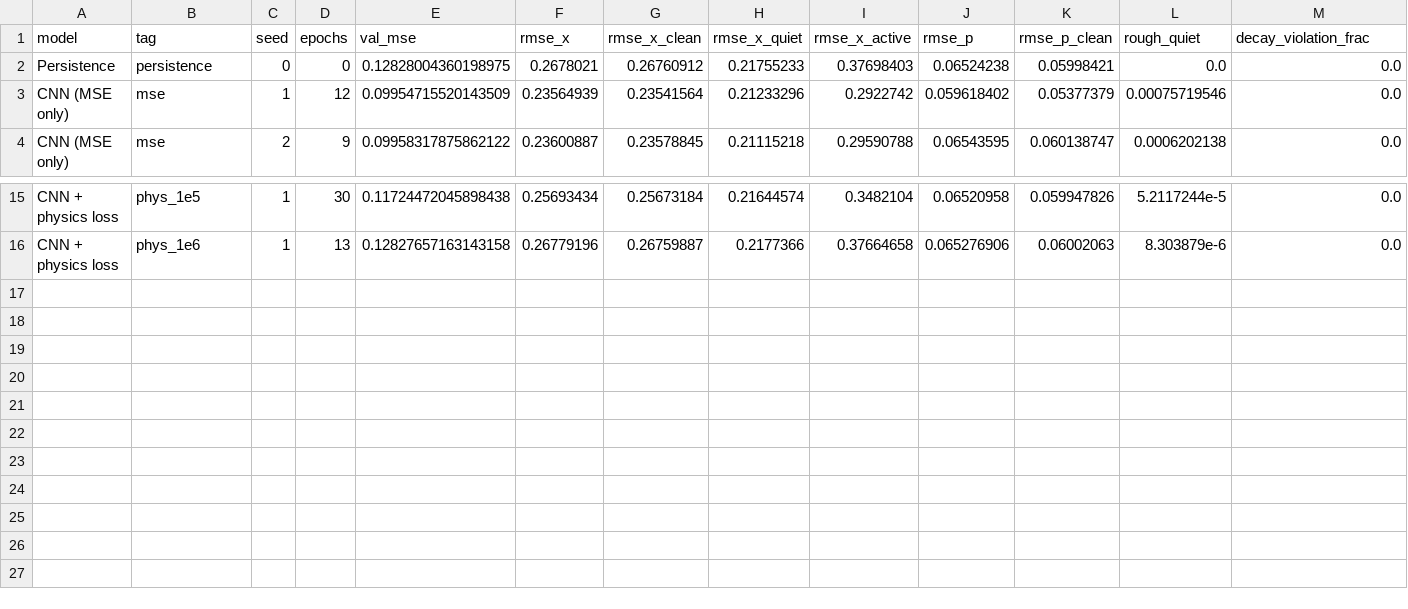
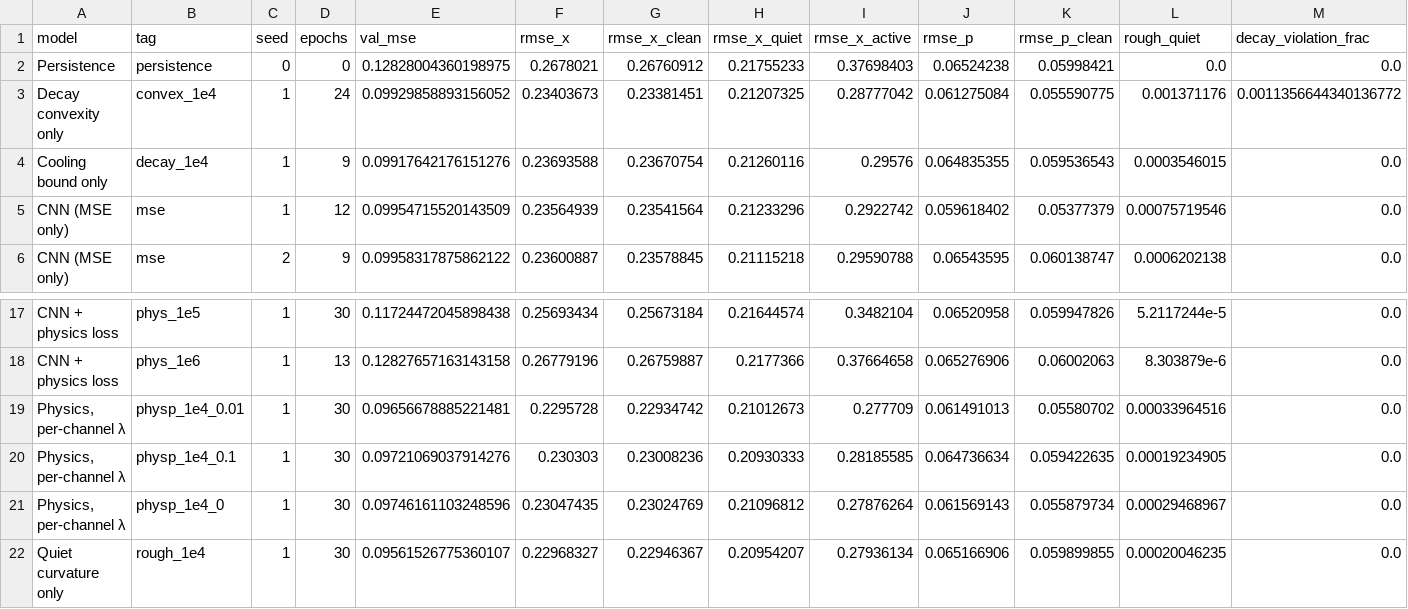
Before and after one commit to mburchnmsu/solar-flare-forecast, a CSV file: results/sweep_table.csv, drawn as a sheet; only a part is shown, gaps mark what is left out; rows hold the shown columns only; the diff names each change by its address in the sheet, - before the commit and + after, or states it on an @@ line.

```diff
--- a/results/sweep_table.csv
+++ b/results/sweep_table.csv
+row 3: Decay convexity only | convex_1e4 | 1 | 24 | 0.09929858893156052 | 0.23403673 | 0.23381451 | 0.21207325 | 0.28777042 | 0.061275084 | 0.055590775 | 0.001371176 | 0.0011356644340136772
+row 4: Cooling bound only | decay_1e4 | 1 | 9 | 0.09917642176151276 | 0.23693588 | 0.23670754 | 0.21260116 | 0.29576 | 0.064835355 | 0.059536543 | 0.0003546015 | 0.0
+row 19: Physics, per-channel λ | physp_1e4_0.01 | 1 | 30 | 0.09656678885221481 | 0.2295728 | 0.22934742 | 0.21012673 | 0.277709 | 0.061491013 | 0.05580702 | 0.00033964516 | 0.0
+row 20: Physics, per-channel λ | physp_1e4_0.1 | 1 | 30 | 0.09721069037914276 | 0.230303 | 0.23008236 | 0.20930333 | 0.28185585 | 0.064736634 | 0.059422635 | 0.00019234905 | 0.0
+row 21: Physics, per-channel λ | physp_1e4_0 | 1 | 30 | 0.09746161103248596 | 0.23047435 | 0.23024769 | 0.21096812 | 0.27876264 | 0.061569143 | 0.055879734 | 0.00029468967 | 0.0
+row 22: Quiet curvature only | rough_1e4 | 1 | 30 | 0.09561526775360107 | 0.22968327 | 0.22946367 | 0.20954207 | 0.27936134 | 0.065166906 | 0.059899855 | 0.00020046235 | 0.0
```
Also changed, not shown: results/summary.csv, 2 other files.
